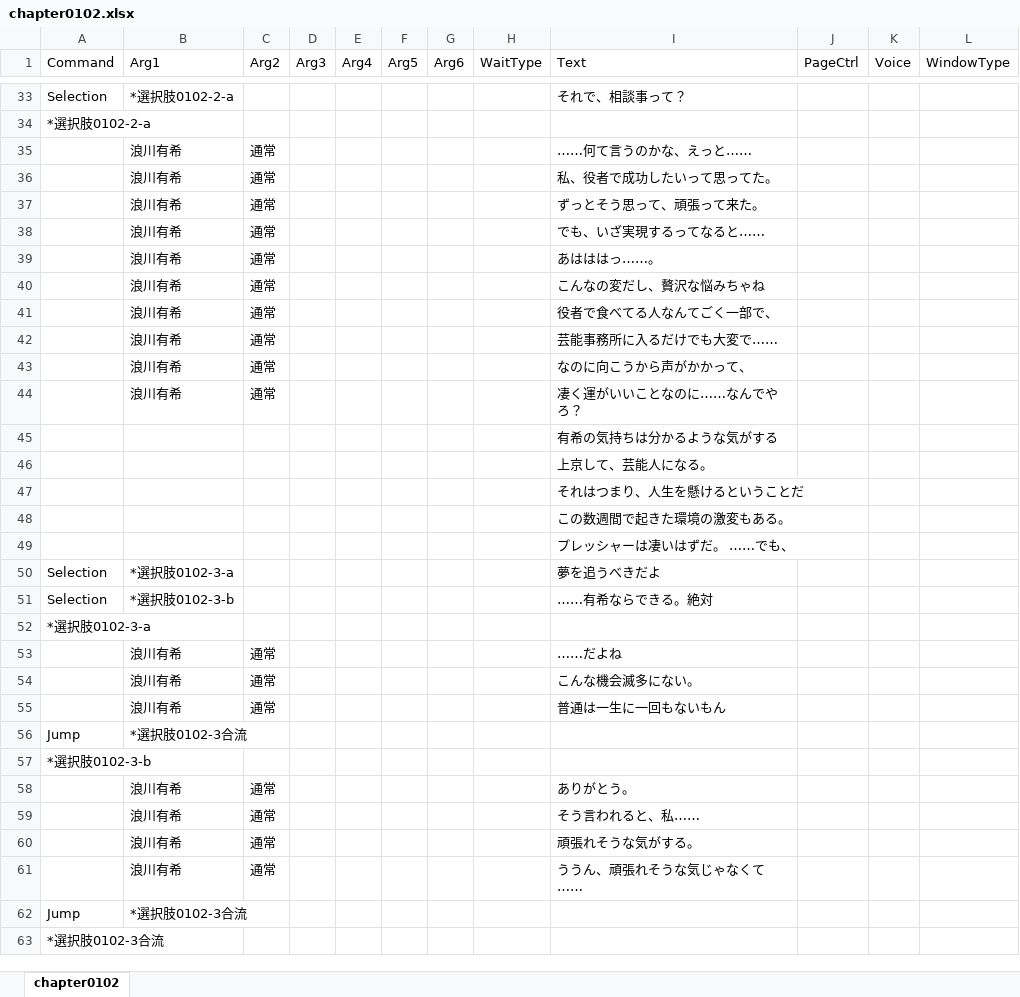
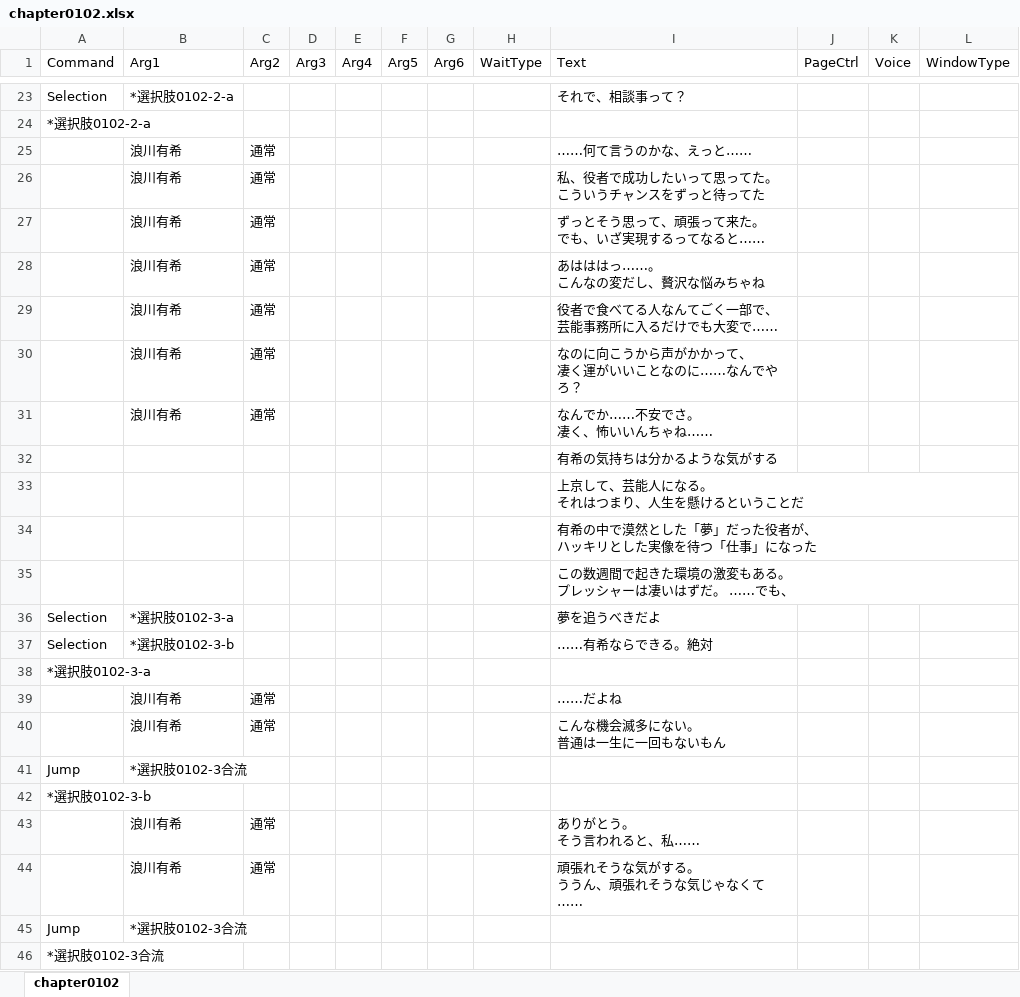
Before and after one commit to omen-Inc/utageTest, an Excel workbook: Assets/test260903/chapter0102.xlsx, sheet chapter0102, drawn as a sheet; only a part is shown, gaps mark what is left out; values as stored, in another font and other column widths than the file's, no borders; removed rows and columns are numbered as before the commit, all else as after; ↵ is a line break in a cell; the diff covers the shown part only; the diff names each change by its address in the sheet, - before the commit and + after, or states it on an @@ line.

Commit message:
chapter0102(2日目2時間)
台本1番号2行になっていたのに、1番号1行で打っていた部分を修正

55行目まで入力完了

```diff
--- a/Assets/test260903/chapter0102.xlsx (sheet chapter0102)
+++ b/Assets/test260903/chapter0102.xlsx (sheet chapter0102)
-I26 (Text): 私、役者で成功したいって思ってた。
+I26 (Text): 私、役者で成功したいって思ってた。 ↵ こういうチャンスをずっと待ってた
-I27 (Text): ずっとそう思って、頑張って来た。
+I27 (Text): ずっとそう思って、頑張って来た。 ↵ でも、いざ実現するってなると……
-row 38:  | 浪川有希 | 通常 |  |  |  |  |  | でも、いざ実現するってなると……
-row 39:  | 浪川有希 | 通常 |  |  |  |  |  | あはははっ……。
-I28 (Text): こんなの変だし、贅沢な悩みちゃね
+I28 (Text): あはははっ……。 ↵ こんなの変だし、贅沢な悩みちゃね
-I29 (Text): 役者で食べてる人なんてごく一部で、
+I29 (Text): 役者で食べてる人なんてごく一部で、 ↵ 芸能事務所に入るだけでも大変で……
-row 42:  | 浪川有希 | 通常 |  |  |  |  |  | 芸能事務所に入るだけでも大変で……
-I30 (Text): なのに向こうから声がかかって、
+I30 (Text): なのに向こうから声がかかって、 ↵ 凄く運がいいことなのに……なんでやろ？
-I31 (Text): 凄く運がいいことなのに……なんでやろ？
+I31 (Text): なんでか……不安でさ。 ↵ 凄く、怖いいんちゃね……
-I33 (Text): 上京して、芸能人になる。
+I33 (Text): 上京して、芸能人になる。 ↵ それはつまり、人生を懸けるということだ
-I34 (Text): それはつまり、人生を懸けるということだ
+I34 (Text): 有希の中で漠然とした「夢」だった役者が、 ↵ ハッキリとした実像を待つ「仕事」になった
-I35 (Text): この数週間で起きた環境の激変もある。
+I35 (Text): この数週間で起きた環境の激変もある。 ↵ プレッシャーは凄いはずだ。 ……でも、
-row 49:  |  |  |  |  |  |  |  | プレッシャーは凄いはずだ。 ……でも、
-row 54:  | 浪川有希 | 通常 |  |  |  |  |  | こんな機会滅多にない。
-I40 (Text): 普通は一生に一回もないもん
+I40 (Text): こんな機会滅多にない。 ↵ 普通は一生に一回もないもん
-row 58:  | 浪川有希 | 通常 |  |  |  |  |  | ありがとう。
-I43 (Text): そう言われると、私……
+I43 (Text): ありがとう。 ↵ そう言われると、私……
-row 60:  | 浪川有希 | 通常 |  |  |  |  |  | 頑張れそうな気がする。
-I44 (Text): ううん、頑張れそうな気じゃなくて……
+I44 (Text): 頑張れそうな気がする。 ↵ ううん、頑張れそうな気じゃなくて……
```
Also changed, not shown: 18 added rows, 11 removed rows and 20 edited cells elsewhere in this sheet, 1 other file.
